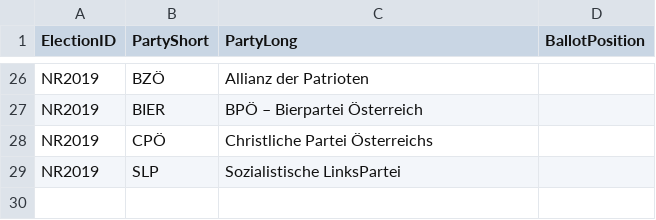
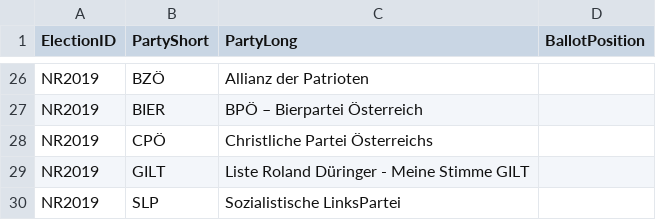
Before and after one commit to tugraz-isds/datasets, a CSV file: elections_at/Parties.csv, drawn as a sheet; only a part is shown, gaps mark what is left out; the diff names each change by its address in the sheet, - before the commit and + after, or states it on an @@ line.

Commit message:
Fix election parties (GILT)

```diff
--- a/elections_at/Parties.csv
+++ b/elections_at/Parties.csv
+row 29: NR2019 | GILT | Liste Roland Düringer - Meine Stimme GILT
```
